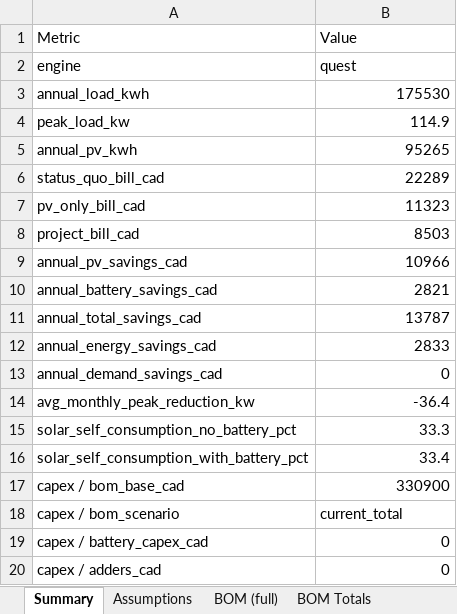
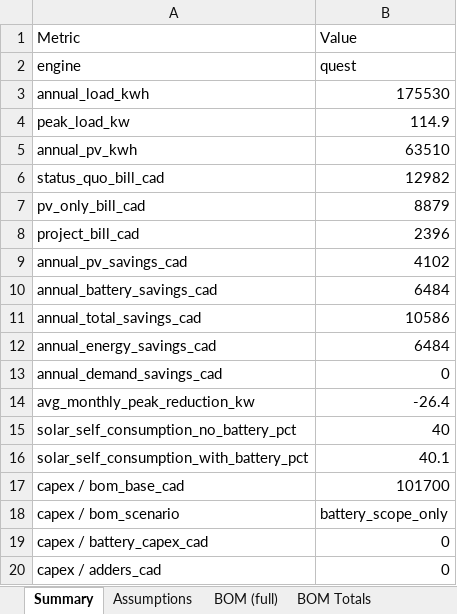
Before and after one commit to nnesbitt12/snl-quest, an Excel workbook: castellan_analysis/outputs/Castellan_Farm_BESS_Analysis.xlsx, sheet Summary, drawn as a sheet; only a part is shown; values as stored, in another font and other column widths than the file's, no borders; the diff covers the shown part only; the diff names each change by its address in the sheet, - before the commit and + after, or states it on an @@ line.

```diff
--- a/castellan_analysis/outputs/Castellan_Farm_BESS_Analysis.xlsx (sheet Summary)
+++ b/castellan_analysis/outputs/Castellan_Farm_BESS_Analysis.xlsx (sheet Summary)
-B5 (Value): 95265
+B5 (Value): 63510
-B6 (Value): 22289
+B6 (Value): 12982
-B7 (Value): 11323
+B7 (Value): 8879
-B8 (Value): 8503
+B8 (Value): 2396
-B9 (Value): 10966
+B9 (Value): 4102
-B10 (Value): 2821
+B10 (Value): 6484
-B11 (Value): 13787
+B11 (Value): 10586
-B12 (Value): 2833
+B12 (Value): 6484
-B14 (Value): -36.4
+B14 (Value): -26.4
-B15 (Value): 33.3
+B15 (Value): 40
-B16 (Value): 33.4
+B16 (Value): 40.1
-B17 (Value): 330900
+B17 (Value): 101700
-B18 (Value): current_total
+B18 (Value): battery_scope_only
```
Also changed, not shown: 3 added rows and 10 edited cells elsewhere in this sheet, sheet Hourly Dispatch, sheet Cash Flow, sheet Monthly Results, sheet Sens - Battery Size, sheet Assumptions, sheet Sens - Electricity Rate, 3 more sheets, 18 other files.
